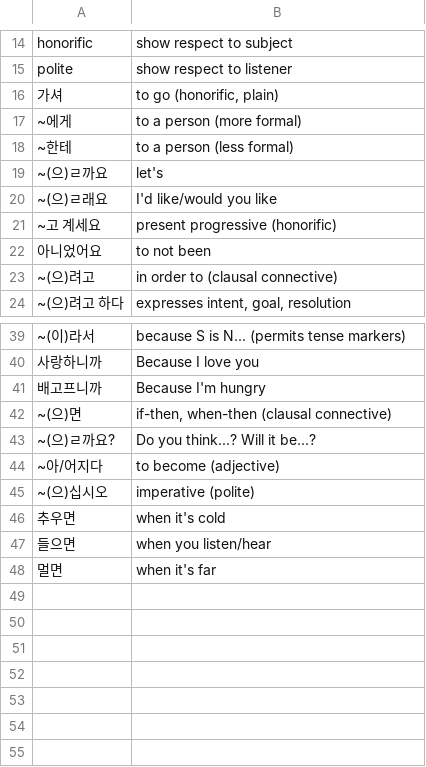
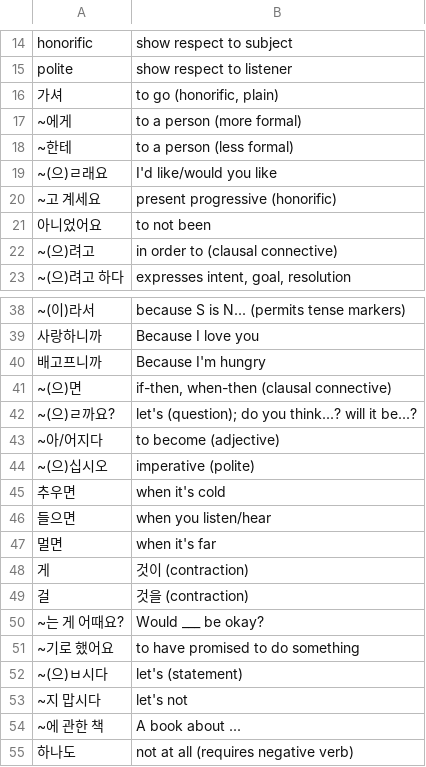
Before and after one commit to nilanshutwinkle/random-notes, a CSV file: Korean Flashcards/KCC/Intermediate 1/kcc-int-1.grammar.csv, drawn as a sheet; only a part is shown, gaps mark what is left out.

```diff
--- a/Korean Flashcards/KCC/Intermediate 1/kcc-int-1.grammar.csv
+++ b/Korean Flashcards/KCC/Intermediate 1/kcc-int-1.grammar.csv
@@ -18,3 +18,2 @@
 "~한테","to a person (less formal)"
-"~(으)ㄹ까요","let's"
 "~(으)ㄹ래요","I'd like/would you like"
@@ -42,3 +41,3 @@
 "~(으)면","if-then, when-then (clausal connective)"
-"~(으)ㄹ까요?","Do you think...? Will it be...?"
+"~(으)ㄹ까요?","let's (question); do you think...? will it be...?"
 "~아/어지다","to become (adjective)"
@@ -48 +47,9 @@
 "멀면","when it's far"
+"게","것이 (contraction)"
+"걸","것을 (contraction)"
+"~는 게 어때요?","Would ___ be okay?"
+"~기로 했어요","to have promised to do something"
+"~(으)ㅂ시다","let's (statement)"
+"~지 맙시다","let's not"
+"~에 관한 책","A book about ..."
+"하나도","not at all (requires negative verb)"
```
Also changed, not shown: Korean Flashcards/KCC/Intermediate 1/kcc-int-1.vocab.csv.
